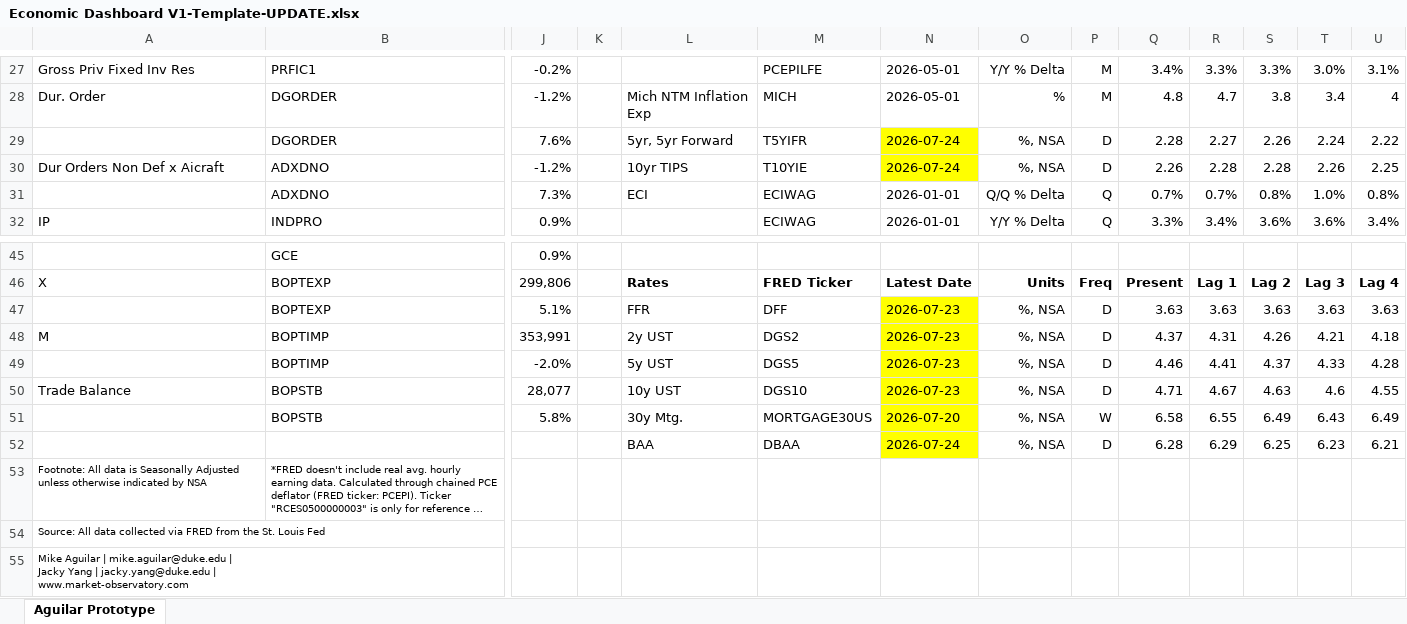
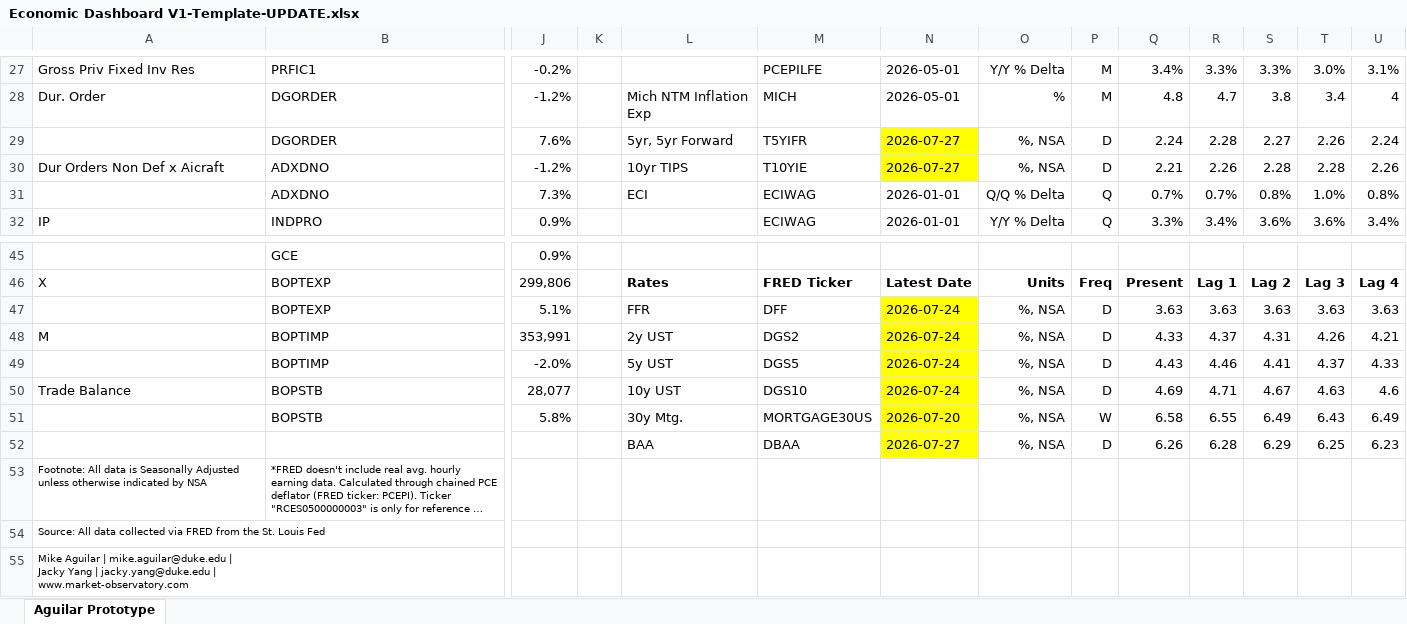
Before and after one commit to BlueMarginalist/MacroDashBoard, an Excel workbook: MacroDashboard Versions/Economic Dashboard V1-Template-UPDATE.xlsx, sheet Aguilar Prototype, drawn as a sheet; only a part is shown, gaps mark what is left out; long unchanged cells end in …; values as stored, in another font and other column widths than the file's, no borders; removed rows and columns are numbered as before the commit, all else as after; rows hold the shown columns only; the diff names each change by its address in the sheet, - before the commit and + after, or states it on an @@ line.

```diff
--- a/MacroDashboard Versions/Economic Dashboard V1-Template-UPDATE.xlsx (sheet Aguilar Prototype)
+++ b/MacroDashboard Versions/Economic Dashboard V1-Template-UPDATE.xlsx (sheet Aguilar Prototype)
-N29:N30: 2026-07-24
+N29:N30: 2026-07-27
-Q29: 2.28
+Q29: 2.24
-R29: 2.27
+R29: 2.28
-S29: 2.26
+S29: 2.27
-T29: 2.24
+T29: 2.26
-U29: 2.22
+U29: 2.24
-Q30: 2.26
+Q30: 2.21
-R30: 2.28
+R30: 2.26
-T30: 2.26
+T30: 2.28
-U30: 2.25
+U30: 2.26
-N47:N50: 2026-07-23
+N47:N50: 2026-07-24
-Q48: 4.37
+Q48: 4.33
-R48: 4.31
+R48: 4.37
-S48: 4.26
+S48: 4.31
-T48: 4.21
+T48: 4.26
-U48: 4.18
+U48: 4.21
-Q49: 4.46
+Q49: 4.43
-R49: 4.41
+R49: 4.46
-S49: 4.37
+S49: 4.41
-T49: 4.33
+T49: 4.37
-U49: 4.28
+U49: 4.33
-Q50: 4.71
+Q50: 4.69
-R50: 4.67
+R50: 4.71
-S50: 4.63
+S50: 4.67
-T50: 4.6
+T50: 4.63
-U50: 4.55
+U50: 4.6
-row 52:  |  |  |  | BAA | DBAA | 2026-07-24 | %, NSA | D | 6.28 | 6.29 | 6.25 | 6.23 | 6.21
+row 52:  |  |  |  | BAA | DBAA | 2026-07-27 | %, NSA | D | 6.26 | 6.28 | 6.29 | 6.25 | 6.23
```
Also changed, not shown: 6 other files.
